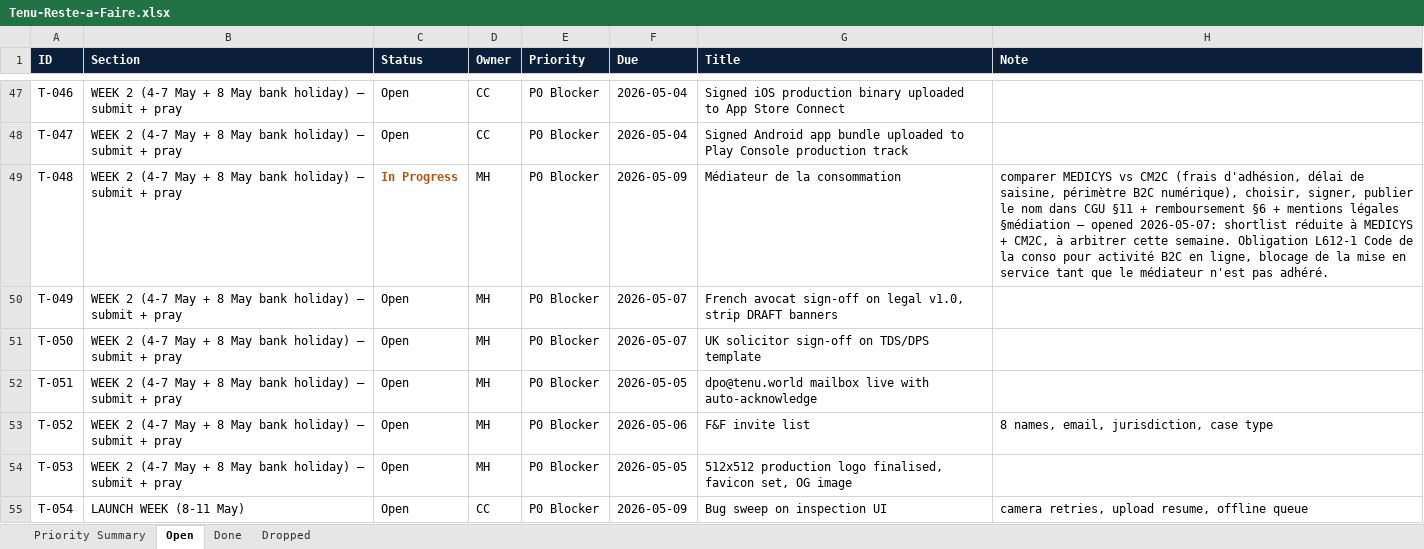
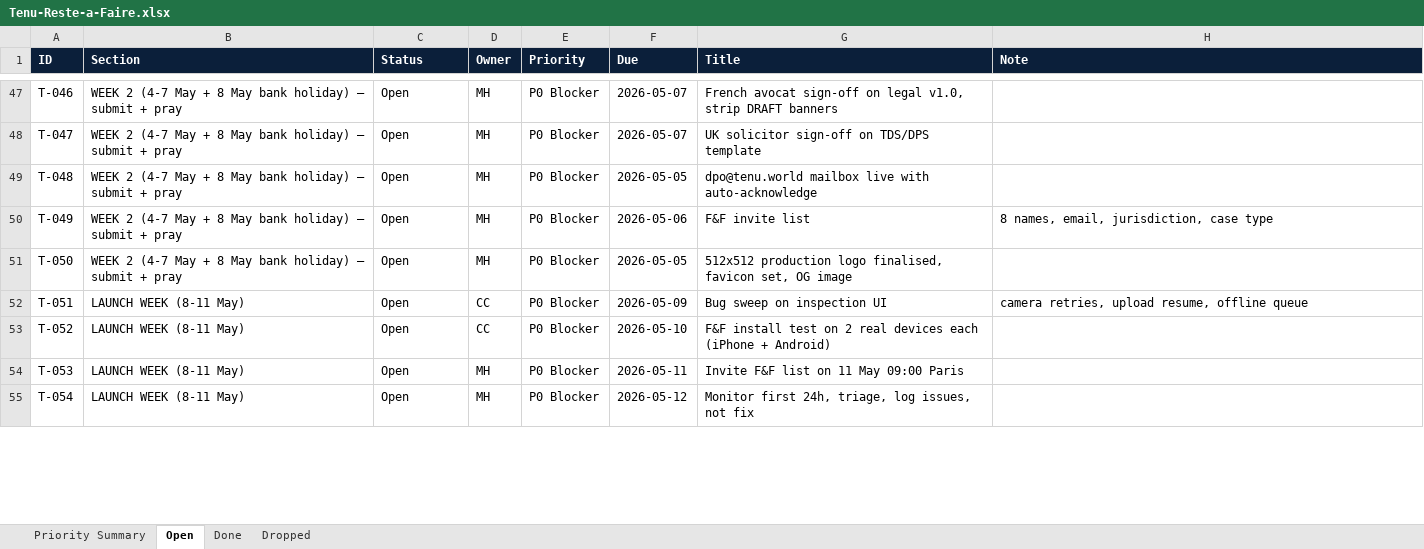
Before and after one commit to malikmubashir/tenu-world, an Excel workbook: Tenu-Reste-a-Faire.xlsx, sheet Open, drawn as a sheet; only a part is shown, gaps mark what is left out; values as stored, in another font and other column widths than the file's, no borders; the diff covers the shown part only; the diff names each change by its address in the sheet, - before the commit and + after, or states it on an @@ line.

```diff
--- a/Tenu-Reste-a-Faire.xlsx (sheet Open)
+++ b/Tenu-Reste-a-Faire.xlsx (sheet Open)
-D47:D48 (Owner): CC
+D47:D48 (Owner): MH
-F47:F48 (Due): 2026-05-04
+F47:F48 (Due): 2026-05-07
-G47 (Title): Signed iOS production binary uploaded to App Store Connect
+G47 (Title): French avocat sign-off on legal v1.0, strip DRAFT banners
-G48 (Title): Signed Android app bundle uploaded to Play Console production track
+G48 (Title): UK solicitor sign-off on TDS/DPS template
-C49 (Status): In Progress
+C49 (Status): Open
@@ C49 bold: on → off, text colour: #B45309 → black @@
-F49 (Due): 2026-05-09
+F49 (Due): 2026-05-05
-G49 (Title): Médiateur de la consommation
+G49 (Title): dpo@tenu.world mailbox live with auto-acknowledge
-H49 (Note): comparer MEDICYS vs CM2C (frais d'adhésion, délai de saisine, périmètre B2C numérique), choisir, signer, publier le nom dans CGU §11 + remboursement §6 + mentions légales §médiation — opened 2026-05-07: shortlist réduite à MEDICYS + CM2C, à arbitrer cette semaine. Obligation L612-1 Code de la conso pour activité B2C en ligne, blocage de la mise en service tant que le médiateur n'est pas adhéré.
+H49 (Note): (empty)
-F50 (Due): 2026-05-07
+F50 (Due): 2026-05-06
-G50 (Title): French avocat sign-off on legal v1.0, strip DRAFT banners
+G50 (Title): F&F invite list
-H50 (Note): (empty)
+H50 (Note): 8 names, email, jurisdiction, case type
-F51 (Due): 2026-05-07
+F51 (Due): 2026-05-05
-G51 (Title): UK solicitor sign-off on TDS/DPS template
+G51 (Title): 512x512 production logo finalised, favicon set, OG image
-B52:B54 (Section): WEEK 2 (4-7 May + 8 May bank holiday) — submit + pray
+B52:B54 (Section): LAUNCH WEEK (8-11 May)
-D52:D53 (Owner): MH
+D52:D53 (Owner): CC
-F52 (Due): 2026-05-05
+F52 (Due): 2026-05-09
-G52 (Title): dpo@tenu.world mailbox live with auto-acknowledge
+G52 (Title): Bug sweep on inspection UI
-H52 (Note): (empty)
+H52 (Note): camera retries, upload resume, offline queue
-F53 (Due): 2026-05-06
+F53 (Due): 2026-05-10
-G53 (Title): F&F invite list
+G53 (Title): F&F install test on 2 real devices each (iPhone + Android)
-H53 (Note): 8 names, email, jurisdiction, case type
+H53 (Note): (empty)
-F54 (Due): 2026-05-05
+F54 (Due): 2026-05-11
-G54 (Title): 512x512 production logo finalised, favicon set, OG image
+G54 (Title): Invite F&F list on 11 May 09:00 Paris
-D55 (Owner): CC
+D55 (Owner): MH
-F55 (Due): 2026-05-09
+F55 (Due): 2026-05-12
-G55 (Title): Bug sweep on inspection UI
+G55 (Title): Monitor first 24h, triage, log issues, not fix
-H55 (Note): camera retries, upload resume, offline queue
+H55 (Note): (empty)
```
Also changed, not shown: 100 edited cells and cell formats elsewhere in this sheet, sheet Done, sheet Priority Summary, 5 other files.
